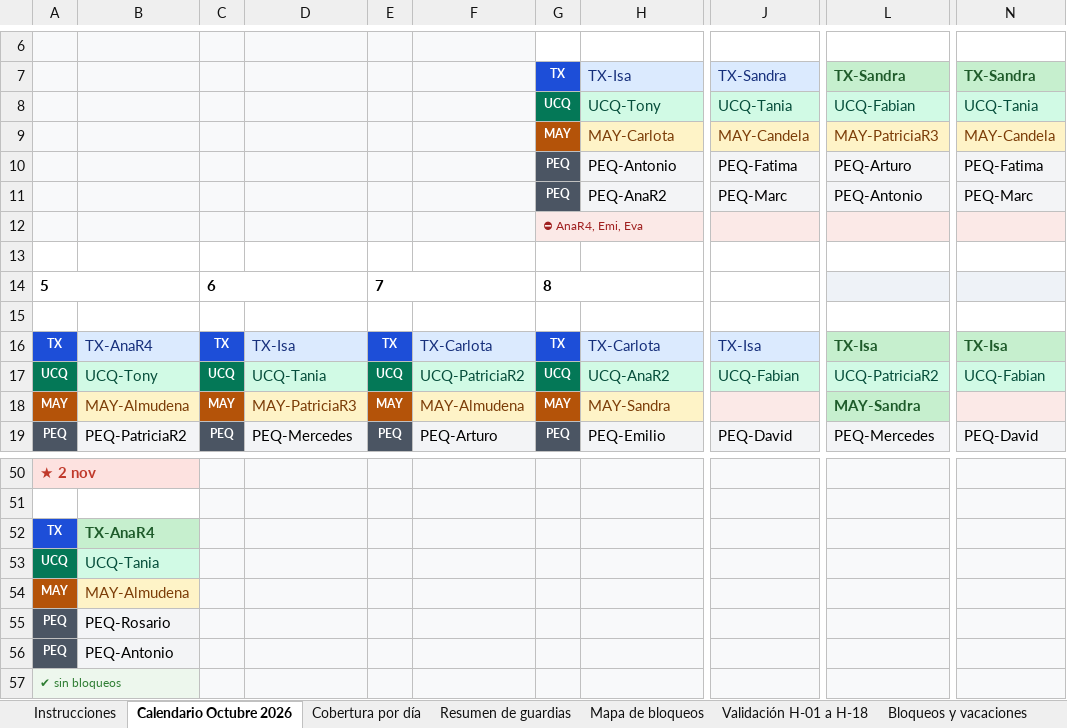
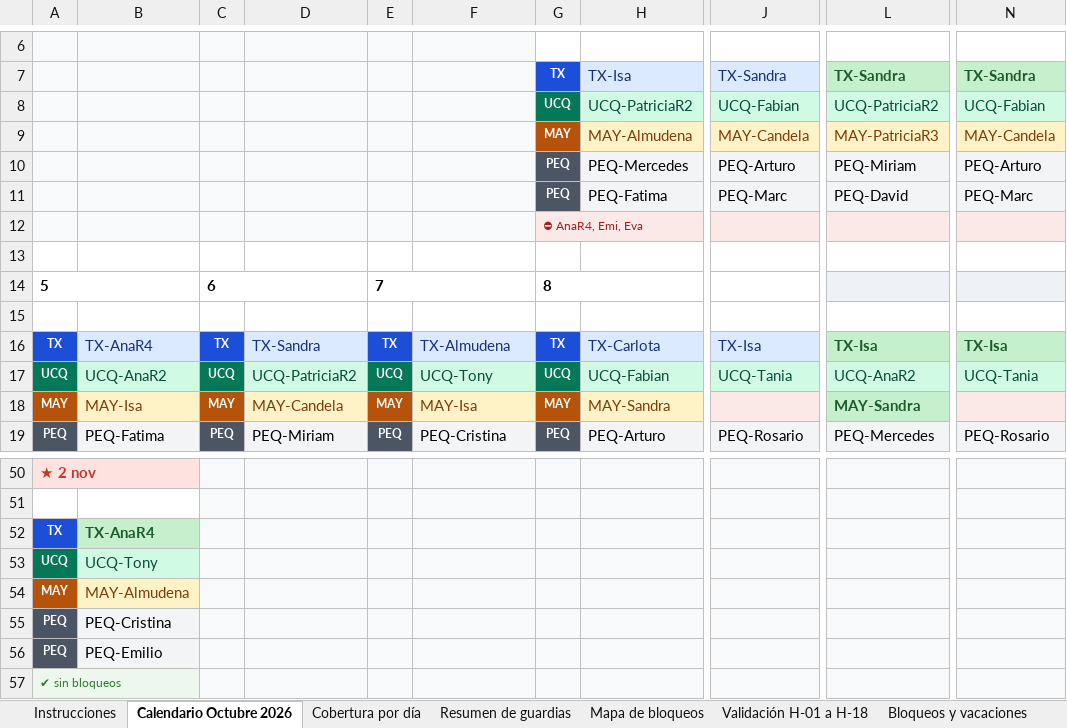
Before and after one commit to pablorodriguez-pixel/claude, an Excel workbook: guardias-anestesia/cuadrantes/CUADRANTEOCT2026_plantilla.xlsx, sheet Calendario Octubre 2026, drawn as a sheet; only a part is shown, gaps mark what is left out; values as stored, in another font and other column widths than the file's, no borders; the diff covers the shown part only; the diff names each change by its address in the sheet, - before the commit and + after, or states it on an @@ line.

```diff
--- a/guardias-anestesia/cuadrantes/CUADRANTEOCT2026_plantilla.xlsx (sheet Calendario Octubre 2026)
+++ b/guardias-anestesia/cuadrantes/CUADRANTEOCT2026_plantilla.xlsx (sheet Calendario Octubre 2026)
-H8: UCQ-Tony
+H8: UCQ-PatriciaR2
-J8: UCQ-Tania
+J8: UCQ-Fabian
-L8: UCQ-Fabian
+L8: UCQ-PatriciaR2
-N8: UCQ-Tania
+N8: UCQ-Fabian
-H9: MAY-Carlota
+H9: MAY-Almudena
-H10: PEQ-Antonio
+H10: PEQ-Mercedes
-J10: PEQ-Fatima
+J10: PEQ-Arturo
-L10: PEQ-Arturo
+L10: PEQ-Miriam
-N10: PEQ-Fatima
+N10: PEQ-Arturo
-H11: PEQ-AnaR2
+H11: PEQ-Fatima
-L11: PEQ-Antonio
+L11: PEQ-David
-D16: TX-Isa
+D16: TX-Sandra
-F16: TX-Carlota
+F16: TX-Almudena
-B17: UCQ-Tony
+B17: UCQ-AnaR2
-D17: UCQ-Tania
+D17: UCQ-PatriciaR2
-F17: UCQ-PatriciaR2
+F17: UCQ-Tony
-H17: UCQ-AnaR2
+H17: UCQ-Fabian
-J17: UCQ-Fabian
+J17: UCQ-Tania
-L17: UCQ-PatriciaR2
+L17: UCQ-AnaR2
-N17: UCQ-Fabian
+N17: UCQ-Tania
-B18: MAY-Almudena
+B18: MAY-Isa
-D18: MAY-PatriciaR3
+D18: MAY-Candela
-F18: MAY-Almudena
+F18: MAY-Isa
-B19: PEQ-PatriciaR2
+B19: PEQ-Fatima
-D19: PEQ-Mercedes
+D19: PEQ-Miriam
-F19: PEQ-Arturo
+F19: PEQ-Cristina
-H19: PEQ-Emilio
+H19: PEQ-Arturo
-J19: PEQ-David
+J19: PEQ-Rosario
-N19: PEQ-David
+N19: PEQ-Rosario
-B53: UCQ-Tania
+B53: UCQ-Tony
-B55: PEQ-Rosario
+B55: PEQ-Cristina
-B56: PEQ-Antonio
+B56: PEQ-Emilio
```
Also changed, not shown: 68 edited cells elsewhere in this sheet, sheet Resumen de guardias, sheet Comparativa acumulada, sheet Validación H-01 a H-18, 1 other file.
